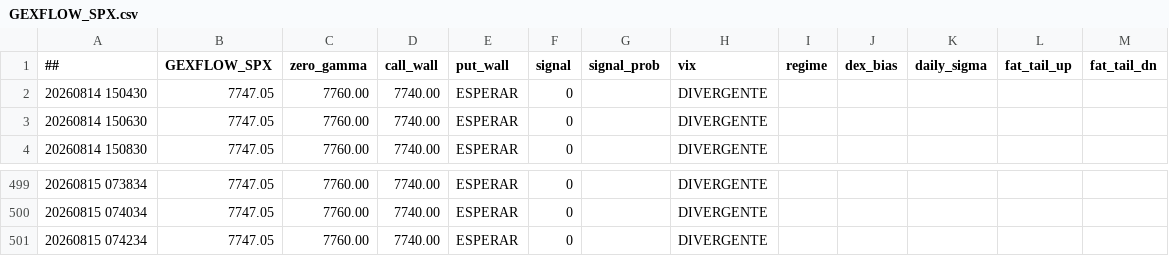
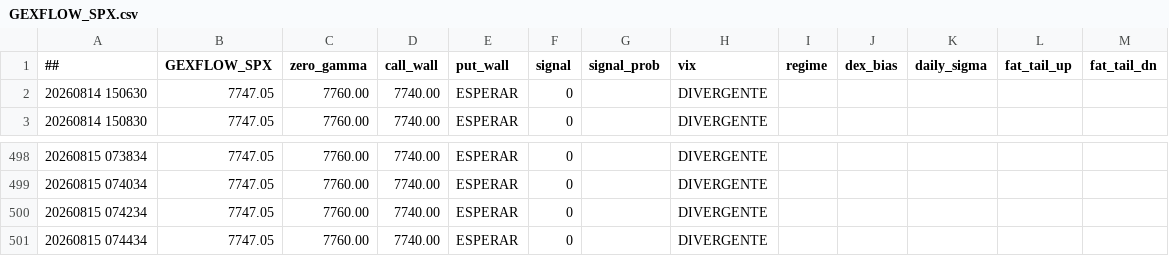
Before and after one commit to cesargont-bit/gexflow-seeds, a CSV file: data/GEXFLOW_SPX.csv, drawn as a sheet; only a part is shown, gaps mark what is left out; removed rows and columns are numbered as before the commit, all else as after; the diff names each change by its address in the sheet, - before the commit and + after, or states it on an @@ line.

Commit message:
data: 2026-08-15 07:44:34 UTC

```diff
--- a/data/GEXFLOW_SPX.csv
+++ b/data/GEXFLOW_SPX.csv
-row 2: 20260814 150430 | 7747.05 | 7760.00 | 7740.00 | ESPERAR | 0 |  | DIVERGENTE
+row 501: 20260815 074434 | 7747.05 | 7760.00 | 7740.00 | ESPERAR | 0 |  | DIVERGENTE
```
Also changed, not shown: data/GEXFLOW_SPY.csv.
